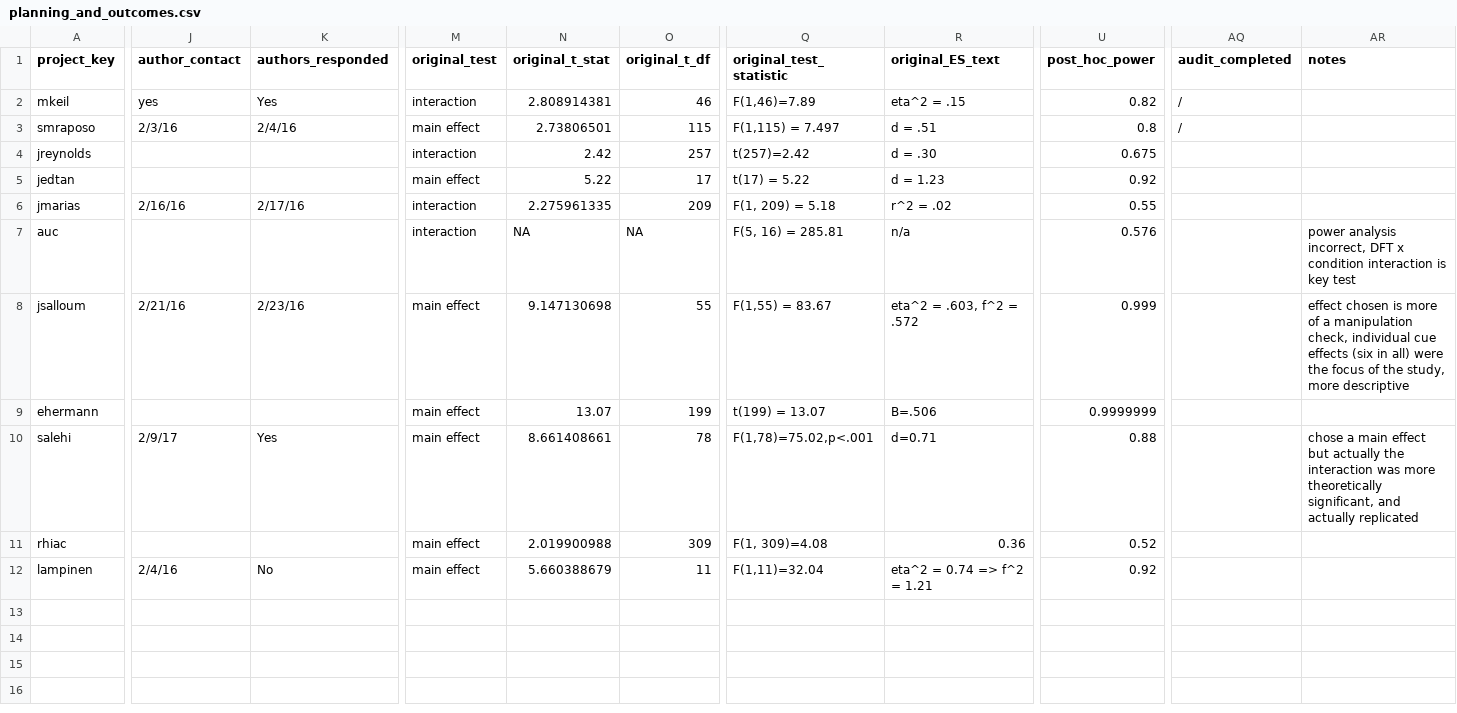
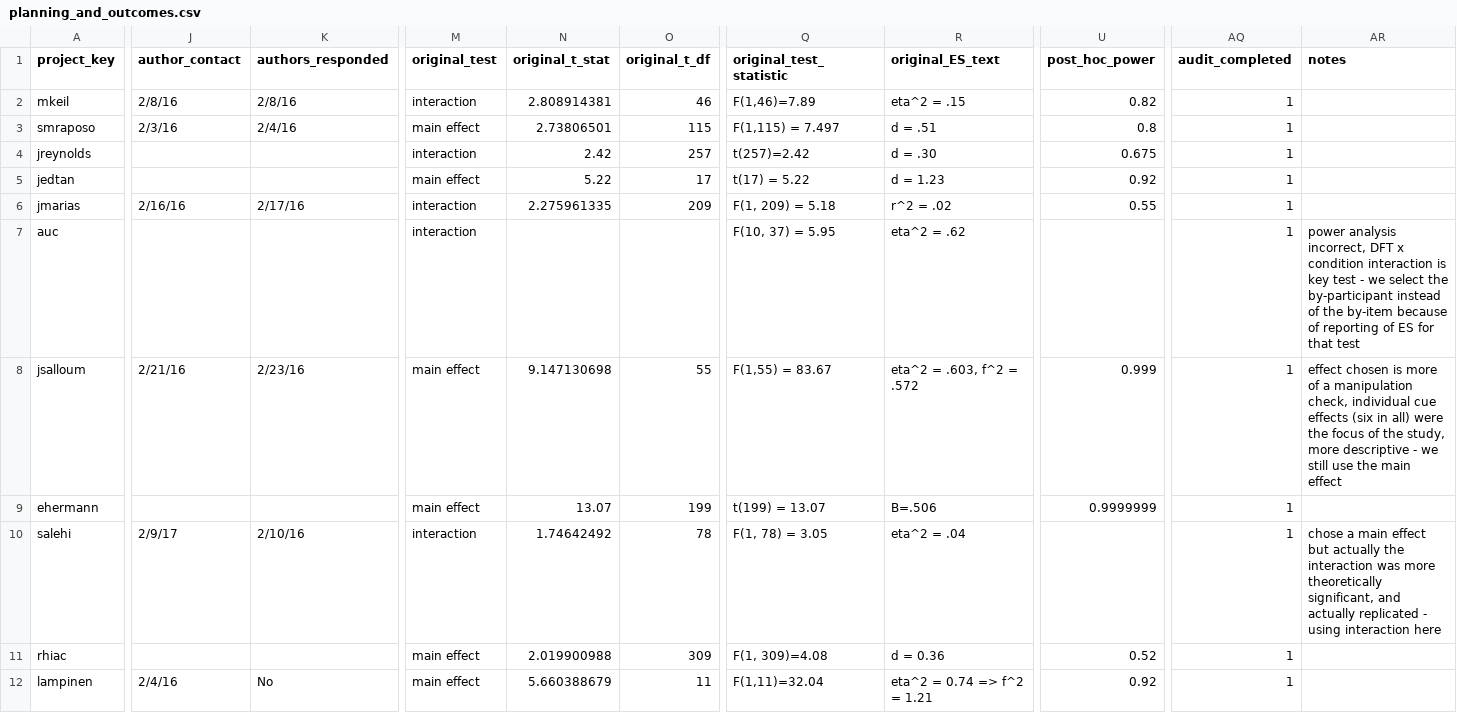
Before and after one commit to StanfordPsych254/replication_project, a CSV file: data/planning_and_outcomes.csv, drawn as a sheet; only a part is shown, gaps mark what is left out; the diff covers the shown part only; the diff names each change by its address in the sheet, - before the commit and + after, or states it on an @@ line.

```diff
--- a/data/planning_and_outcomes.csv
+++ b/data/planning_and_outcomes.csv
-J2 (author_contact): yes
+J2 (author_contact): 2/8/16
-K2 (authors_responded): Yes
+K2 (authors_responded): 2/8/16
-AQ2:AQ3 (audit_completed): /
+AQ2:AQ3 (audit_completed): 1
-AQ4:AQ12 (audit_completed): (empty)
+AQ4:AQ12 (audit_completed): 1
-N7 (original_t_stat): NA
+N7 (original_t_stat): (empty)
-O7 (original_t_df): NA
+O7 (original_t_df): (empty)
-Q7 (original_test_statistic): F(5, 16) = 285.81
+Q7 (original_test_statistic): F(10, 37) = 5.95
-R7 (original_ES_text): n/a
+R7 (original_ES_text): eta^2 = .62
-U7 (post_hoc_power): 0.576
+U7 (post_hoc_power): (empty)
-AR7 (notes): …key test
+AR7 (notes): …key test - we select the by-participant instead of the by-item because of reporting of ES for that test
-AR8 (notes): …more descriptive
+AR8 (notes): …more descriptive - we still use the main effect
-K10 (authors_responded): Yes
+K10 (authors_responded): 2/10/16
-M10 (original_test): main effect
+M10 (original_test): interaction
-N10 (original_t_stat): 8.661408661
+N10 (original_t_stat): 1.74642492
-Q10 (original_test_statistic): F(1,78)=75.02,p<.001
+Q10 (original_test_statistic): F(1, 78) = 3.05
-R10 (original_ES_text): d=0.71
+R10 (original_ES_text): eta^2 = .04
-U10 (post_hoc_power): 0.88
+U10 (post_hoc_power): (empty)
-AR10 (notes): …actually replicated
+AR10 (notes): …actually replicated - using interaction here
-R11 (original_ES_text): 0.36
+R11 (original_ES_text): d = 0.36
```
Also changed, not shown: 1 edited cell elsewhere in this file, 1 other file.
